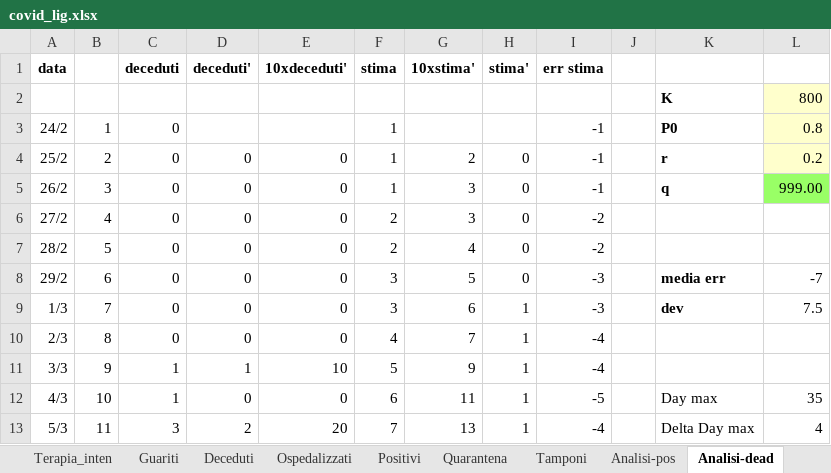
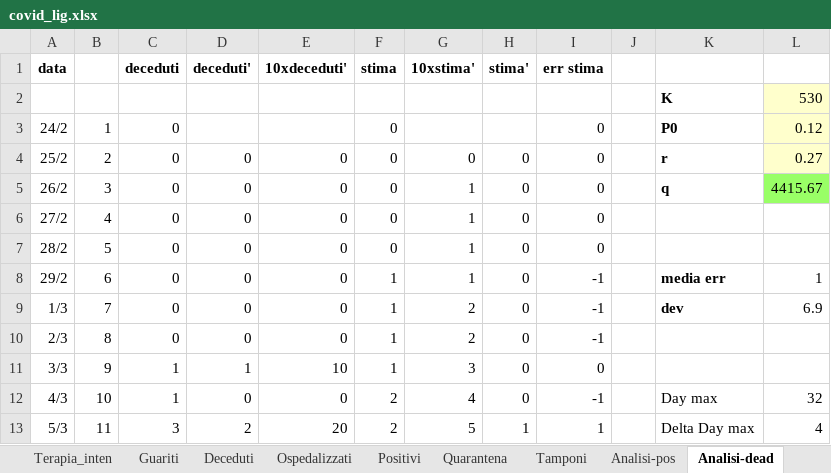
Before and after one commit to mattecarpa/Covid19, an Excel workbook: covid_lig.xlsx, sheet Analisi-dead, drawn as a sheet; only a part is shown; values as stored, in another font and other column widths than the file's, no borders; charts and pictures not drawn; the diff covers the shown part only; the diff names each change by its address in the sheet, - before the commit and + after, or states it on an @@ line.

```diff
--- a/covid_lig.xlsx (sheet Analisi-dead)
+++ b/covid_lig.xlsx (sheet Analisi-dead)
-L2: 800
+L2: 530
-F3:F5 (stima): 1
+F3:F5 (stima): 0
-I3:I5 (err stima): -1
+I3:I5 (err stima): 0
-L3: 0.8
+L3: 0.12
-G4 (10xstima'): 2
+G4 (10xstima'): 0
-L4: 0.2
+L4: 0.27
-G5:G6 (10xstima'): 3
+G5:G6 (10xstima'): 1
-L5: 999.00
+L5: 4415.67
-F6:F7 (stima): 2
+F6:F7 (stima): 0
-I6:I7 (err stima): -2
+I6:I7 (err stima): 0
-G7 (10xstima'): 4
+G7 (10xstima'): 1
-F8:F9 (stima): 3
+F8:F9 (stima): 1
-G8 (10xstima'): 5
+G8 (10xstima'): 1
-I8:I9 (err stima): -3
+I8:I9 (err stima): -1
-L8: -7
+L8: 1
-G9 (10xstima'): 6
+G9 (10xstima'): 2
-H9:H12 (stima'): 1
+H9:H12 (stima'): 0
-L9: 7.5
+L9: 6.9
-F10 (stima): 4
+F10 (stima): 1
-G10 (10xstima'): 7
+G10 (10xstima'): 2
-I10 (err stima): -4
+I10 (err stima): -1
-F11 (stima): 5
+F11 (stima): 1
-G11 (10xstima'): 9
+G11 (10xstima'): 3
-I11 (err stima): -4
+I11 (err stima): 0
-F12 (stima): 6
+F12 (stima): 2
-G12 (10xstima'): 11
+G12 (10xstima'): 4
-I12 (err stima): -5
+I12 (err stima): -1
-L12: 35
+L12: 32
-F13 (stima): 7
+F13 (stima): 2
-G13 (10xstima'): 13
+G13 (10xstima'): 5
-I13 (err stima): -4
+I13 (err stima): 1
```
Also changed, not shown: 184 edited cells elsewhere in this sheet, sheet Analisi-pos, sheet Dati, sheet Positivi, sheet Tamponi, sheet Terapia_inten, sheet Deceduti, 4 more sheets, other sheet tabs, charts or pictures, covid_ita.xlsx.
